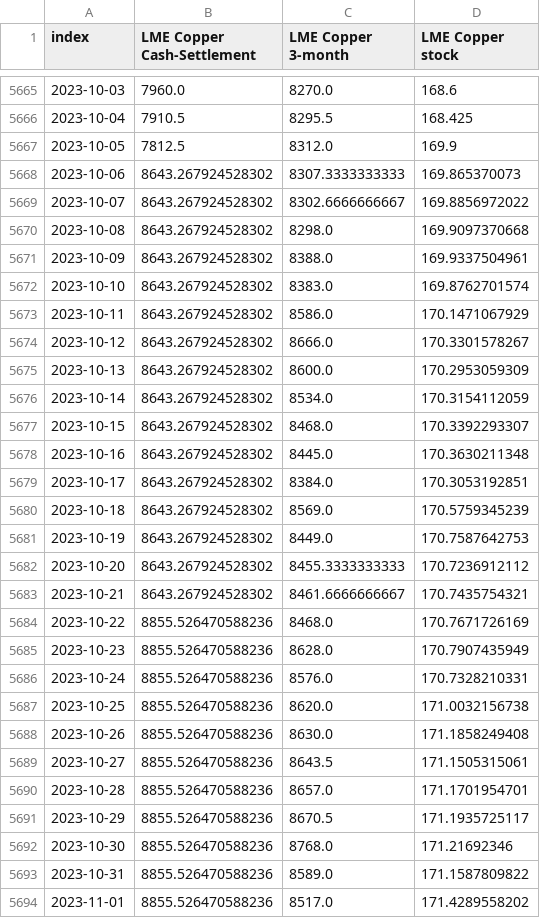
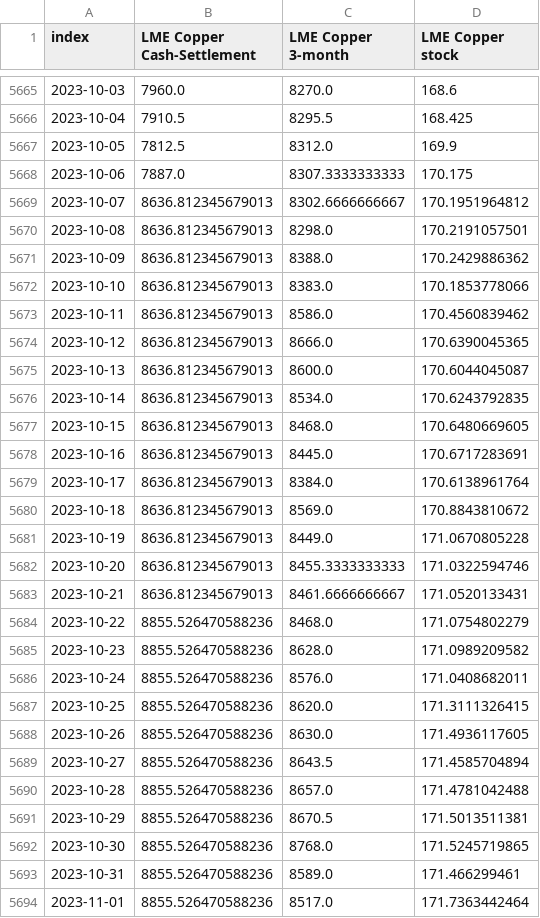
Before and after one commit to hotdonkey/data_science, a CSV file: Project_8/container_final/results/intermediate/spot_dt_prognosis_copper.csv, drawn as a sheet; only a part is shown, gaps mark what is left out; the diff covers the shown part only.

```diff
--- a/Project_8/container_final/results/intermediate/spot_dt_prognosis_copper.csv
+++ b/Project_8/container_final/results/intermediate/spot_dt_prognosis_copper.csv
@@ -5667,28 +5667,28 @@ index,LME Copper Cash-Settlement,LME Copper 3-month,LME Copper stock
 2023-10-05,7812.5,8312.0,169.9
-2023-10-06,8643.267924528302,8307.3333333333,169.865370073
-2023-10-07,8643.267924528302,8302.6666666667,169.8856972022
-2023-10-08,8643.267924528302,8298.0,169.9097370668
-2023-10-09,8643.267924528302,8388.0,169.9337504961
-2023-10-10,8643.267924528302,8383.0,169.8762701574
-2023-10-11,8643.267924528302,8586.0,170.1471067929
-2023-10-12,8643.267924528302,8666.0,170.3301578267
-2023-10-13,8643.267924528302,8600.0,170.2953059309
-2023-10-14,8643.267924528302,8534.0,170.3154112059
-2023-10-15,8643.267924528302,8468.0,170.3392293307
-2023-10-16,8643.267924528302,8445.0,170.3630211348
-2023-10-17,8643.267924528302,8384.0,170.3053192851
-2023-10-18,8643.267924528302,8569.0,170.5759345239
-2023-10-19,8643.267924528302,8449.0,170.7587642753
-2023-10-20,8643.267924528302,8455.3333333333,170.7236912112
-2023-10-21,8643.267924528302,8461.6666666667,170.7435754321
-2023-10-22,8855.526470588236,8468.0,170.7671726169
-2023-10-23,8855.526470588236,8628.0,170.7907435949
-2023-10-24,8855.526470588236,8576.0,170.7328210331
-2023-10-25,8855.526470588236,8620.0,171.0032156738
-2023-10-26,8855.526470588236,8630.0,171.1858249408
-2023-10-27,8855.526470588236,8643.5,171.1505315061
-2023-10-28,8855.526470588236,8657.0,171.1701954701
-2023-10-29,8855.526470588236,8670.5,171.1935725117
-2023-10-30,8855.526470588236,8768.0,171.21692346
-2023-10-31,8855.526470588236,8589.0,171.1587809822
-2023-11-01,8855.526470588236,8517.0,171.4289558202
+2023-10-06,7887.0,8307.3333333333,170.175
+2023-10-07,8636.812345679013,8302.6666666667,170.1951964812
+2023-10-08,8636.812345679013,8298.0,170.2191057501
+2023-10-09,8636.812345679013,8388.0,170.2429886362
+2023-10-10,8636.812345679013,8383.0,170.1853778066
+2023-10-11,8636.812345679013,8586.0,170.4560839462
+2023-10-12,8636.812345679013,8666.0,170.6390045365
+2023-10-13,8636.812345679013,8600.0,170.6044045087
+2023-10-14,8636.812345679013,8534.0,170.6243792835
+2023-10-15,8636.812345679013,8468.0,170.6480669605
+2023-10-16,8636.812345679013,8445.0,170.6717283691
+2023-10-17,8636.812345679013,8384.0,170.6138961764
+2023-10-18,8636.812345679013,8569.0,170.8843810672
+2023-10-19,8636.812345679013,8449.0,171.0670805228
+2023-10-20,8636.812345679013,8455.3333333333,171.0322594746
+2023-10-21,8636.812345679013,8461.6666666667,171.0520133431
+2023-10-22,8855.526470588236,8468.0,171.0754802279
+2023-10-23,8855.526470588236,8628.0,171.0989209582
+2023-10-24,8855.526470588236,8576.0,171.0408682011
+2023-10-25,8855.526470588236,8620.0,171.3111326415
+2023-10-26,8855.526470588236,8630.0,171.4936117605
+2023-10-27,8855.526470588236,8643.5,171.4585704894
+2023-10-28,8855.526470588236,8657.0,171.4781042488
+2023-10-29,8855.526470588236,8670.5,171.5013511381
+2023-10-30,8855.526470588236,8768.0,171.5245719865
+2023-10-31,8855.526470588236,8589.0,171.466299461
+2023-11-01,8855.526470588236,8517.0,171.7363442464
```
Also changed, not shown: 1 added row and 64 edited cells elsewhere in this file, Project_8/container_final/results/intermediate/spot_dt_prognosis_aluminium.csv, Project_8/container_final/results/intermediate/spot_dt_prognosis_zink.csv, 22 other files.
